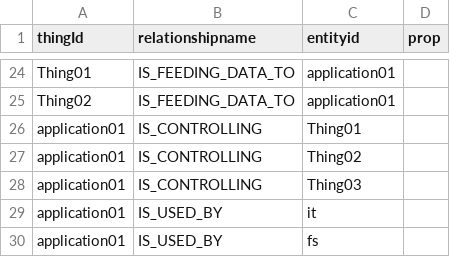
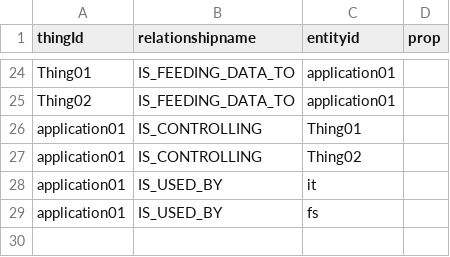
Before and after one commit to vprawin/GraphDB-Neo4j-IOT_Telemetry, a CSV file: relation.csv, drawn as a sheet; only a part is shown, gaps mark what is left out; the diff names each change by its address in the sheet, - before the commit and + after, or states it on an @@ line.

Commit message:
Add files via upload

```diff
--- a/relation.csv
+++ b/relation.csv
-row 28: application01 | IS_CONTROLLING | Thing03
```
